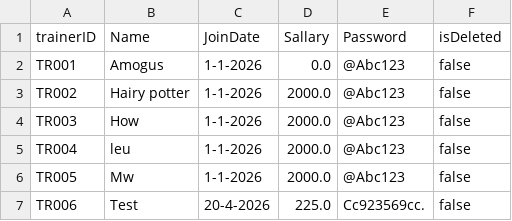
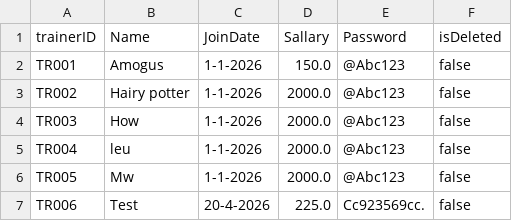
Before and after one commit to JHLEU/S3-OOP-ASSG-FITNESS, a CSV file: src/Trainer/TrainerCredentials.csv, drawn as a sheet.

```diff
--- a/src/Trainer/TrainerCredentials.csv
+++ b/src/Trainer/TrainerCredentials.csv
@@ -1,3 +1,3 @@
 trainerID,Name,JoinDate,Sallary,Password,isDeleted
-TR001,Amogus,1-1-2026,0.0,@Abc123,false
+TR001,Amogus,1-1-2026,150.0,@Abc123,false
 TR002,Hairy potter,1-1-2026,2000.0,@Abc123,false
```
Also changed, not shown: src/Booking/bookings.csv, 1 other file.
